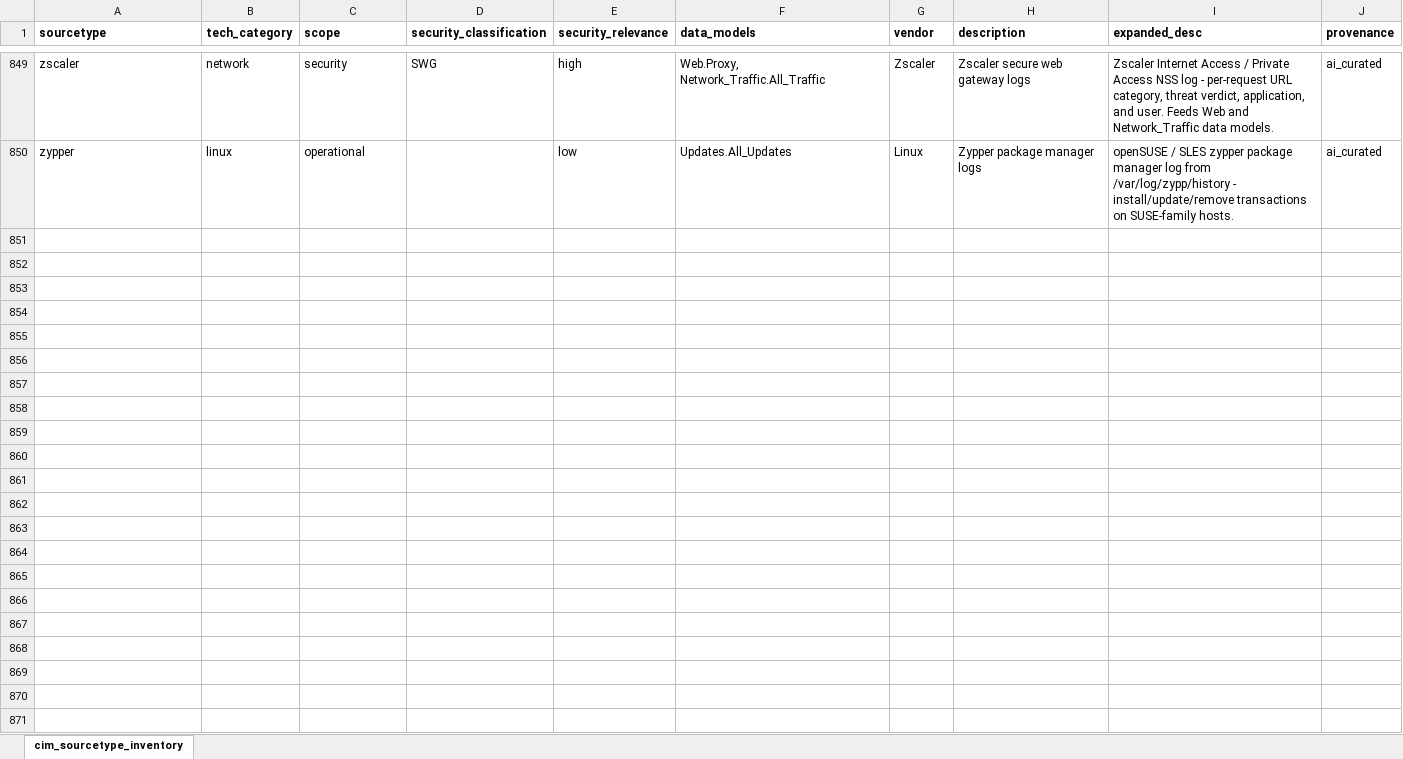
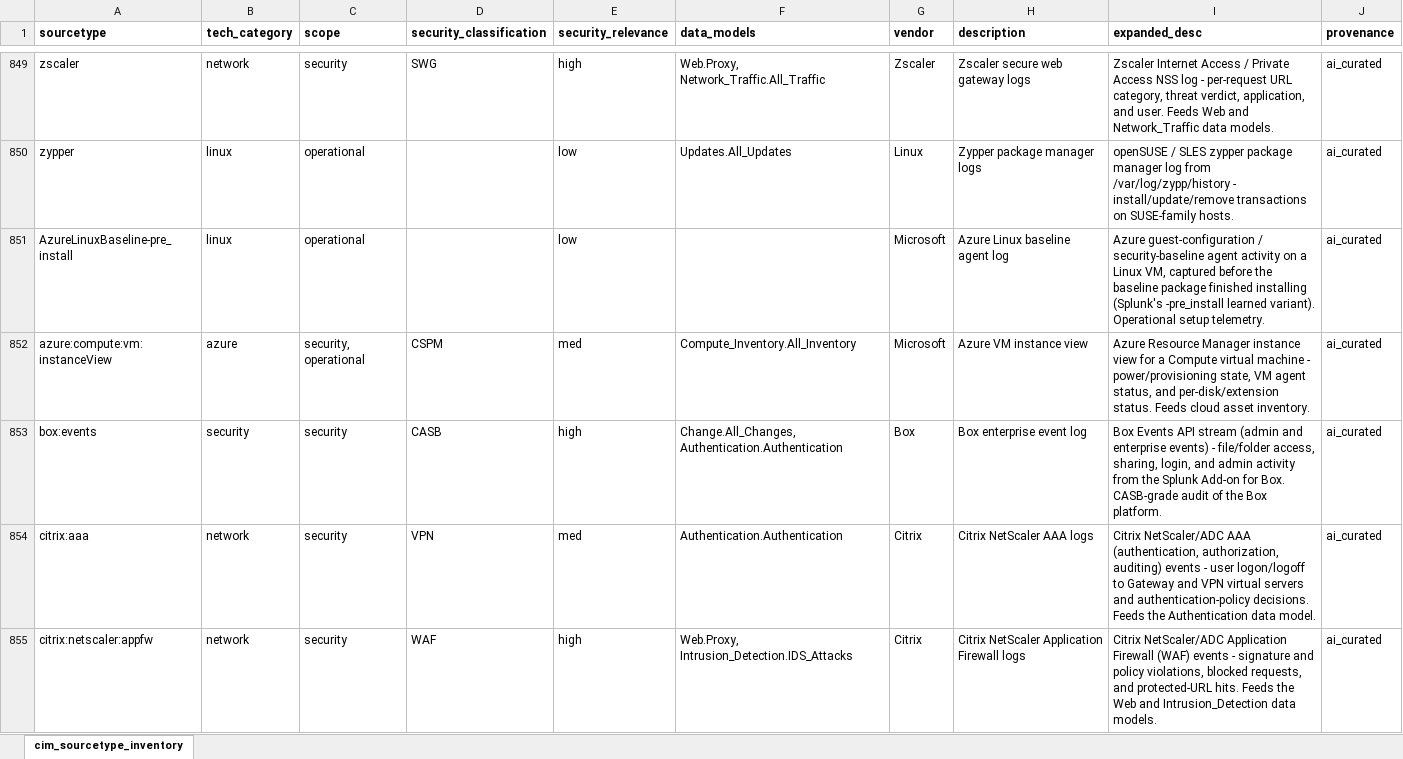
Before and after one commit to machinedatainsights/splunk-cim-reference, an Excel workbook: cim_sourcetype_inventory.xlsx, sheet cim_sourcetype_inventory, drawn as a sheet; only a part is shown, gaps mark what is left out; values as stored, in another font and other column widths than the file's, no borders; the diff covers the shown part only; the diff names each change by its address in the sheet, - before the commit and + after, or states it on an @@ line.

```diff
--- a/cim_sourcetype_inventory.xlsx (sheet cim_sourcetype_inventory)
+++ b/cim_sourcetype_inventory.xlsx (sheet cim_sourcetype_inventory)
+row 851: AzureLinuxBaseline-pre_install | linux | operational |  | low |  | Microsoft | Azure Linux baseline agent log | Azure guest-configuration / security-baseline agent activity on a Linux VM, captured before the baseline package finished installing (Splunk's -pre_install learned variant). Operational setup telemetry. | ai_curated
+row 852: azure:compute:vm:instanceView | azure | security, operational | CSPM | med | Compute_Inventory.All_Inventory | Microsoft | Azure VM instance view | Azure Resource Manager instance view for a Compute virtual machine - power/provisioning state, VM agent status, and per-disk/extension status. Feeds cloud asset inventory. | ai_curated
+row 853: box:events | security | security | CASB | high | Change.All_Changes, Authentication.Authentication | Box | Box enterprise event log | Box Events API stream (admin and enterprise events) - file/folder access, sharing, login, and admin activity from the Splunk Add-on for Box. CASB-grade audit of the Box platform. | ai_curated
+row 854: citrix:aaa | network | security | VPN | med | Authentication.Authentication | Citrix | Citrix NetScaler AAA logs | Citrix NetScaler/ADC AAA (authentication, authorization, auditing) events - user logon/logoff to Gateway and VPN virtual servers and authentication-policy decisions. Feeds the Authentication data model. | ai_curated
+row 855: citrix:netscaler:appfw | network | security | WAF | high | Web.Proxy, Intrusion_Detection.IDS_Attacks | Citrix | Citrix NetScaler Application Firewall logs | Citrix NetScaler/ADC Application Firewall (WAF) events - signature and policy violations, blocked requests, and protected-URL hits. Feeds the Web and Intrusion_Detection data models. | ai_curated
```
Also changed, not shown: 31 added rows elsewhere in this sheet, 2 other files.
